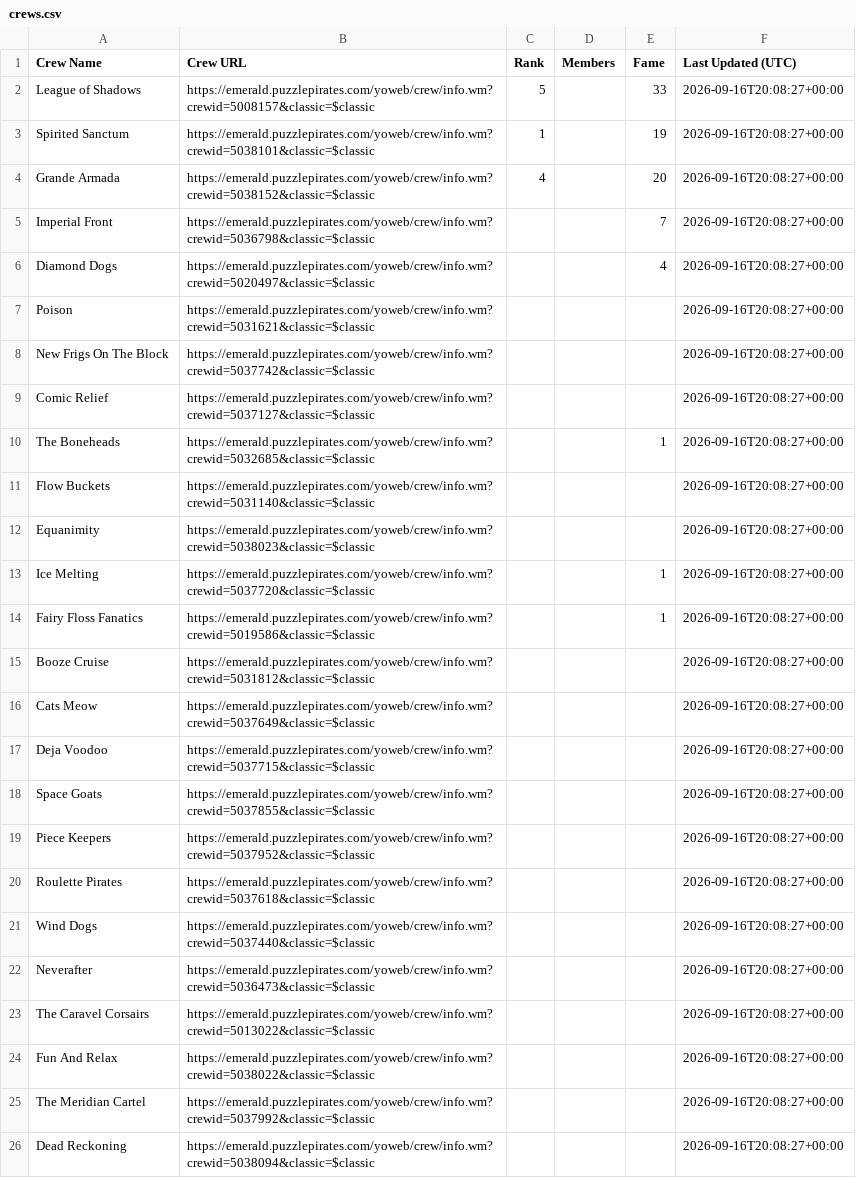
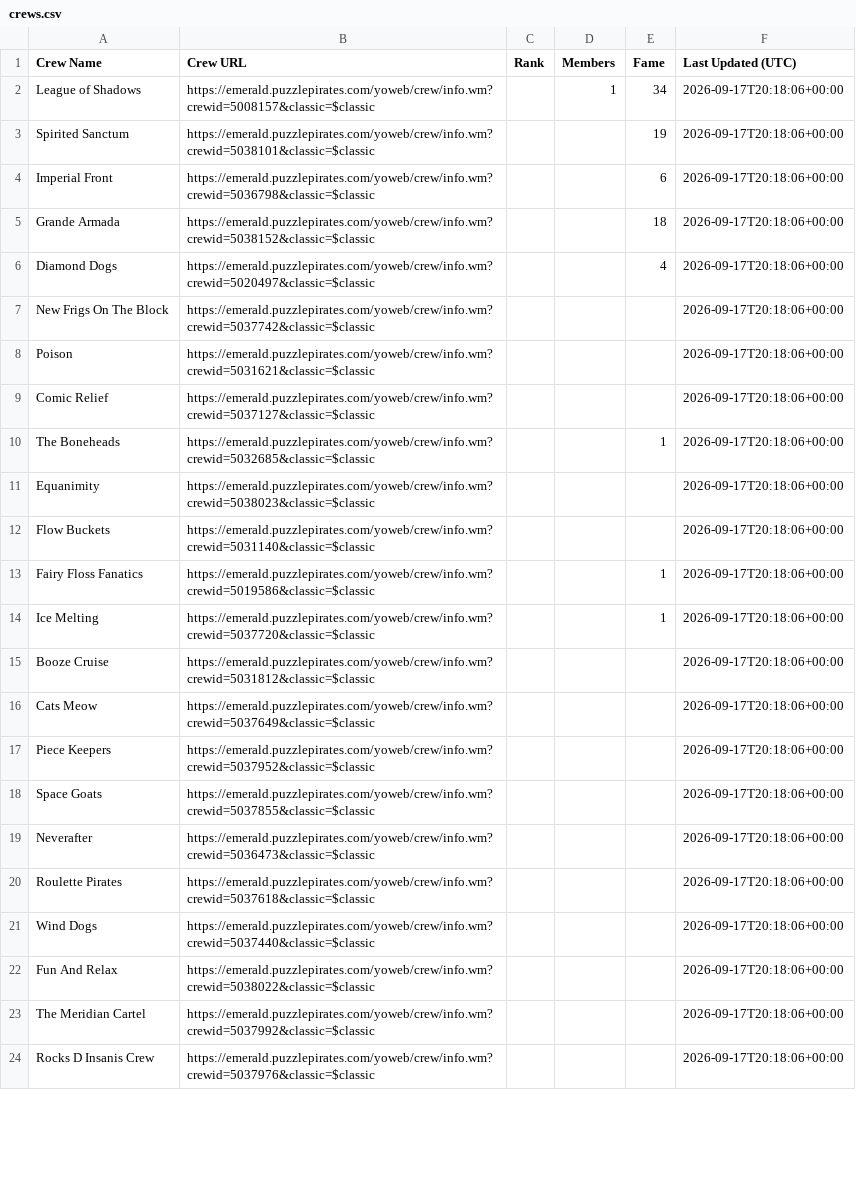
Before and after one commit to RikitoC/RikitoC.github.io, a CSV file: data/crews.csv, drawn as a sheet; only a part is shown; removed rows and columns are numbered as before the commit, all else as after; the diff covers the shown part only; the diff names each change by its address in the sheet, - before the commit and + after, or states it on an @@ line.

```diff
--- a/data/crews.csv
+++ b/data/crews.csv
-C2 (Rank): 5
+C2 (Rank): (empty)
-D2 (Members): (empty)
+D2 (Members): 1
-E2 (Fame): 33
+E2 (Fame): 34
-F2:F3 (Last Updated (UTC)): 2026-09-16T20:08:27+00:00
+F2:F3 (Last Updated (UTC)): 2026-09-17T20:18:06+00:00
-C3 (Rank): 1
+C3 (Rank): (empty)
-row 4: Grande Armada | https://emerald.puzzlepirates.com/yoweb/crew/info.wm?crewid=5038152&classic=$classic | 4 |  | 20 | 2026-09-16T20:08:27+00:00
-E4 (Fame): 7
+E4 (Fame): 6
-F4 (Last Updated (UTC)): 2026-09-16T20:08:27+00:00
+F4 (Last Updated (UTC)): 2026-09-17T20:18:06+00:00
+row 5: Grande Armada | https://emerald.puzzlepirates.com/yoweb/crew/info.wm?crewid=5038152&classic=$classic |  |  | 18 | 2026-09-17T20:18:06+00:00
-F6 (Last Updated (UTC)): 2026-09-16T20:08:27+00:00
+F6 (Last Updated (UTC)): 2026-09-17T20:18:06+00:00
-row 7: Poison | https://emerald.puzzlepirates.com/yoweb/crew/info.wm?crewid=5031621&classic=$classic |  |  |  | 2026-09-16T20:08:27+00:00
-F7 (Last Updated (UTC)): 2026-09-16T20:08:27+00:00
+F7 (Last Updated (UTC)): 2026-09-17T20:18:06+00:00
+row 8: Poison | https://emerald.puzzlepirates.com/yoweb/crew/info.wm?crewid=5031621&classic=$classic |  |  |  | 2026-09-17T20:18:06+00:00
-F9:F10 (Last Updated (UTC)): 2026-09-16T20:08:27+00:00
+F9:F10 (Last Updated (UTC)): 2026-09-17T20:18:06+00:00
-row 11: Flow Buckets | https://emerald.puzzlepirates.com/yoweb/crew/info.wm?crewid=5031140&classic=$classic |  |  |  | 2026-09-16T20:08:27+00:00
-F11 (Last Updated (UTC)): 2026-09-16T20:08:27+00:00
+F11 (Last Updated (UTC)): 2026-09-17T20:18:06+00:00
-row 13: Ice Melting | https://emerald.puzzlepirates.com/yoweb/crew/info.wm?crewid=5037720&classic=$classic |  |  | 1 | 2026-09-16T20:08:27+00:00
+row 12: Flow Buckets | https://emerald.puzzlepirates.com/yoweb/crew/info.wm?crewid=5031140&classic=$classic |  |  |  | 2026-09-17T20:18:06+00:00
-F13 (Last Updated (UTC)): 2026-09-16T20:08:27+00:00
+F13 (Last Updated (UTC)): 2026-09-17T20:18:06+00:00
+row 14: Ice Melting | https://emerald.puzzlepirates.com/yoweb/crew/info.wm?crewid=5037720&classic=$classic |  |  | 1 | 2026-09-17T20:18:06+00:00
-F15:F16 (Last Updated (UTC)): 2026-09-16T20:08:27+00:00
+F15:F16 (Last Updated (UTC)): 2026-09-17T20:18:06+00:00
-row 17: Deja Voodoo | https://emerald.puzzlepirates.com/yoweb/crew/info.wm?crewid=5037715&classic=$classic |  |  |  | 2026-09-16T20:08:27+00:00
-row 18: Space Goats | https://emerald.puzzlepirates.com/yoweb/crew/info.wm?crewid=5037855&classic=$classic |  |  |  | 2026-09-16T20:08:27+00:00
-F17 (Last Updated (UTC)): 2026-09-16T20:08:27+00:00
+F17 (Last Updated (UTC)): 2026-09-17T20:18:06+00:00
+row 18: Space Goats | https://emerald.puzzlepirates.com/yoweb/crew/info.wm?crewid=5037855&classic=$classic |  |  |  | 2026-09-17T20:18:06+00:00
+row 19: Neverafter | https://emerald.puzzlepirates.com/yoweb/crew/info.wm?crewid=5036473&classic=$classic |  |  |  | 2026-09-17T20:18:06+00:00
-F20:F21 (Last Updated (UTC)): 2026-09-16T20:08:27+00:00
+F20:F21 (Last Updated (UTC)): 2026-09-17T20:18:06+00:00
-row 22: Neverafter | https://emerald.puzzlepirates.com/yoweb/crew/info.wm?crewid=5036473&classic=$classic |  |  |  | 2026-09-16T20:08:27+00:00
-row 23: The Caravel Corsairs | https://emerald.puzzlepirates.com/yoweb/crew/info.wm?crewid=5013022&classic=$classic |  |  |  | 2026-09-16T20:08:27+00:00
-F22:F24 (Last Updated (UTC)): 2026-09-16T20:08:27+00:00
+F22:F24 (Last Updated (UTC)): 2026-09-17T20:18:06+00:00
-A24 (Crew Name): Dead Reckoning
+A24 (Crew Name): Rocks D Insanis Crew
-B24 (Crew URL): https://emerald.puzzlepirates.com/yoweb/crew/info.wm?crewid=5038094&classic=$classic
+B24 (Crew URL): https://emerald.puzzlepirates.com/yoweb/crew/info.wm?crewid=5037976&classic=$classic
```
Also changed, not shown: 3 added rows, 1 removed row and 8 edited cells elsewhere in this file, data/crew_details.csv, data/external_pirates_latest.csv, 4 other files.
